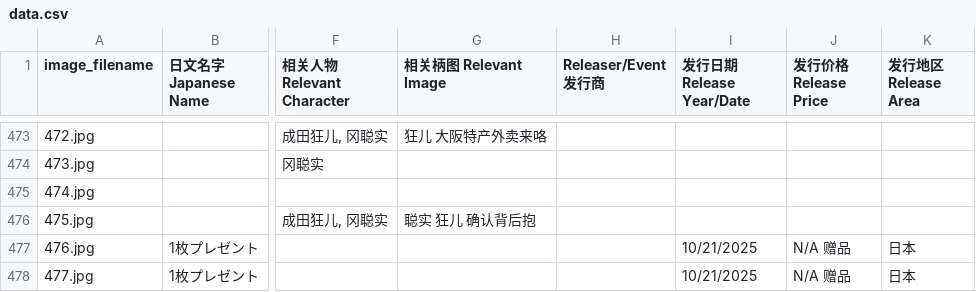
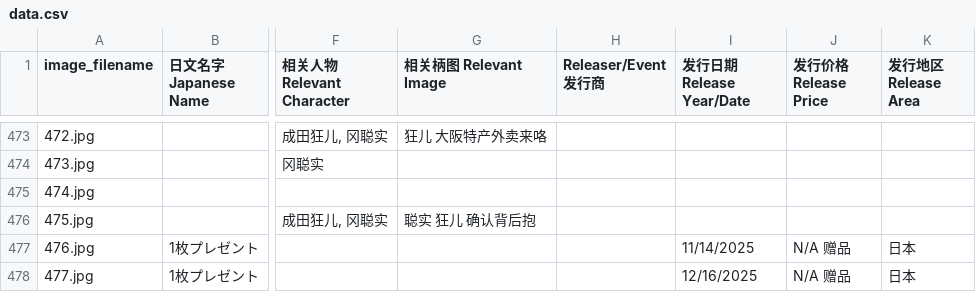
Before and after one commit to DaikonJade/HSS-IKO, a CSV file: data.csv, drawn as a sheet; only a part is shown, gaps mark what is left out; the diff names each change by its address in the sheet, - before the commit and + after, or states it on an @@ line.

Commit message:
Add files via upload

```diff
--- a/data.csv
+++ b/data.csv
-I477 (发行日期 Release Year/Date): 10/21/2025
+I477 (发行日期 Release Year/Date): 11/14/2025
-I478 (发行日期 Release Year/Date): 10/21/2025
+I478 (发行日期 Release Year/Date): 12/16/2025
```
